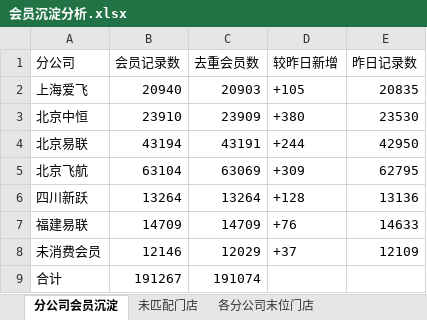
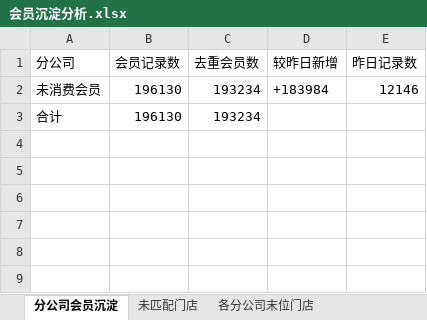
Before and after one commit to panghao007/retail-dashboard, an Excel workbook: member_deposit/会员沉淀分析.xlsx, sheet 分公司会员沉淀, drawn as a sheet; values as stored, in another font and other column widths than the file's, no borders; removed rows and columns are numbered as before the commit, all else as after; the diff names each change by its address in the sheet, - before the commit and + after, or states it on an @@ line.

```diff
--- a/member_deposit/会员沉淀分析.xlsx (sheet 分公司会员沉淀)
+++ b/member_deposit/会员沉淀分析.xlsx (sheet 分公司会员沉淀)
-row 2: 上海爱飞 | 20940 | 20903 | +105 | 20835
-row 3: 北京中恒 | 23910 | 23909 | +380 | 23530
-row 4: 北京易联 | 43194 | 43191 | +244 | 42950
-row 5: 北京飞航 | 63104 | 63069 | +309 | 62795
-row 6: 四川新跃 | 13264 | 13264 | +128 | 13136
-row 7: 福建易联 | 14709 | 14709 | +76 | 14633
-B2 (会员记录数): 12146
+B2 (会员记录数): 196130
-C2 (去重会员数): 12029
+C2 (去重会员数): 193234
-D2 (较昨日新增): +37
+D2 (较昨日新增): +183984
-E2 (昨日记录数): 12109
+E2 (昨日记录数): 12146
-B3 (会员记录数): 191267
+B3 (会员记录数): 196130
-C3 (去重会员数): 191074
+C3 (去重会员数): 193234
```
Also changed, not shown: sheet 各分公司末位门店, 2 other files.
